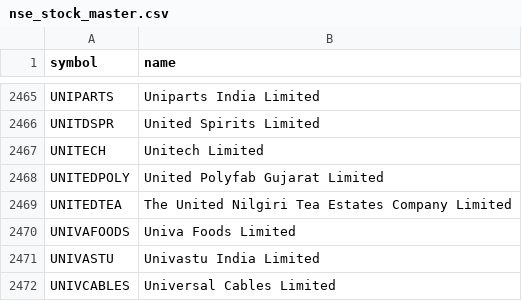
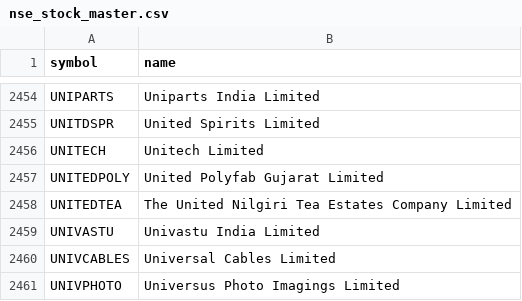
Before and after one commit to shaikmoideen/share-market, a CSV file: data/nse_stock_master.csv, drawn as a sheet; only a part is shown, gaps mark what is left out; the shorter side is filled out with more unchanged rows; the diff covers the shown part only.

```diff
--- a/data/nse_stock_master.csv
+++ b/data/nse_stock_master.csv
@@ -2469,3 +2458,2 @@ UNITEDPOLY,United Polyfab Gujarat Limited
 UNITEDTEA,The United Nilgiri Tea Estates Company Limited
-UNIVAFOODS,Univa Foods Limited
 UNIVASTU,Univastu India Limited
```
Also changed, not shown: 11 removed rows elsewhere in this file, 4 other files.
